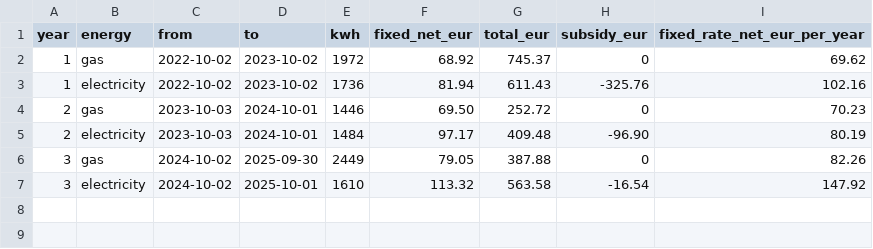
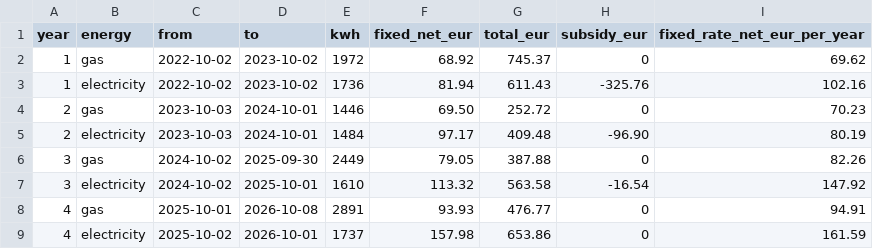
Before and after one commit to muealexi/EnergyConsumption, a CSV file: Bills.csv, drawn as a sheet; the diff names each change by its address in the sheet, - before the commit and + after, or states it on an @@ line.

```diff
--- a/Bills.csv
+++ b/Bills.csv
+row 8: 4 | gas | 2025-10-01 | 2026-10-08 | 2891 | 93.93 | 476.77 | 0 | 94.91
+row 9: 4 | electricity | 2025-10-02 | 2026-10-01 | 1737 | 157.98 | 653.86 | 0 | 161.59
```
Also changed, not shown: EnergyCounter.csv, 1 other file.
